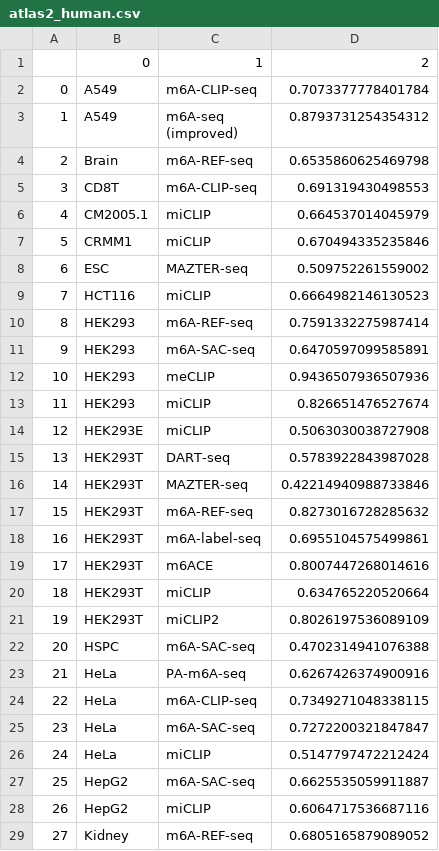
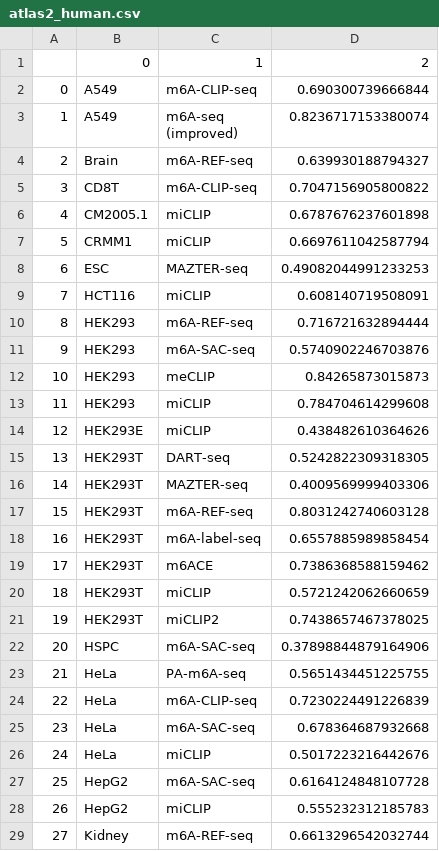
Before and after one commit to zhfanrui/deepSRAMP, a CSV file: fig/atlas2_human.csv, drawn as a sheet; only a part is shown; the diff covers the shown part only.

```diff
--- a/fig/atlas2_human.csv
+++ b/fig/atlas2_human.csv
@@ -1,30 +1,30 @@
 ,0,1,2
-0,A549,m6A-CLIP-seq,0.7073377778401784
-1,A549,"m6A-seq
-(improved)",0.8793731254354312
-2,Brain,m6A-REF-seq,0.6535860625469798
-3,CD8T,m6A-CLIP-seq,0.691319430498553
-4,CM2005.1,miCLIP ,0.664537014045979
-5,CRMM1,miCLIP ,0.670494335235846
-6,ESC,MAZTER-seq,0.509752261559002
-7,HCT116,miCLIP ,0.6664982146130523
-8,HEK293,m6A-REF-seq,0.7591332275987414
-9,HEK293,m6A-SAC-seq,0.6470597099585891
-10,HEK293,meCLIP,0.9436507936507936
-11,HEK293,miCLIP ,0.826651476527674
-12,HEK293E,miCLIP ,0.5063030038727908
-13,HEK293T,DART-seq,0.5783922843987028
-14,HEK293T,MAZTER-seq,0.42214940988733846
-15,HEK293T,m6A-REF-seq,0.8273016728285632
-16,HEK293T,m6A-label-seq ,0.6955104575499861
-17,HEK293T,m6ACE,0.8007447268014616
-18,HEK293T,miCLIP ,0.634765220520664
-19,HEK293T,miCLIP2,0.8026197536089109
-20,HSPC,m6A-SAC-seq,0.4702314941076388
-21,HeLa,PA-m6A-seq,0.6267426374900916
-22,HeLa,m6A-CLIP-seq,0.7349271048338115
-23,HeLa,m6A-SAC-seq,0.7272200321847847
-24,HeLa,miCLIP ,0.5147797472212424
-25,HepG2,m6A-SAC-seq,0.6625535059911887
-26,HepG2,miCLIP ,0.6064717536687116
-27,Kidney,m6A-REF-seq,0.6805165879089052
+0,A549,m6A-CLIP-seq,0.690300739666844
+1,A549,"m6A-seq
+(improved)",0.8236717153380074
+2,Brain,m6A-REF-seq,0.639930188794327
+3,CD8T,m6A-CLIP-seq,0.7047156905800822
+4,CM2005.1,miCLIP ,0.6787676237601898
+5,CRMM1,miCLIP ,0.6697611042587794
+6,ESC,MAZTER-seq,0.49082044991233253
+7,HCT116,miCLIP ,0.608140719508091
+8,HEK293,m6A-REF-seq,0.716721632894444
+9,HEK293,m6A-SAC-seq,0.5740902246703876
+10,HEK293,meCLIP,0.84265873015873
+11,HEK293,miCLIP ,0.784704614299608
+12,HEK293E,miCLIP ,0.438482610364626
+13,HEK293T,DART-seq,0.5242822309318305
+14,HEK293T,MAZTER-seq,0.4009569999403306
+15,HEK293T,m6A-REF-seq,0.8031242740603128
+16,HEK293T,m6A-label-seq ,0.6557885989858454
+17,HEK293T,m6ACE,0.7386368588159462
+18,HEK293T,miCLIP ,0.5721242062660659
+19,HEK293T,miCLIP2,0.7438657467378025
+20,HSPC,m6A-SAC-seq,0.37898844879164906
+21,HeLa,PA-m6A-seq,0.5651434451225755
+22,HeLa,m6A-CLIP-seq,0.7230224491226839
+23,HeLa,m6A-SAC-seq,0.678364687932668
+24,HeLa,miCLIP ,0.5017223216442676
+25,HepG2,m6A-SAC-seq,0.6164124848107728
+26,HepG2,miCLIP ,0.555232312185783
+27,Kidney,m6A-REF-seq,0.6613296542032744
```
Also changed, not shown: 10 edited cells elsewhere in this file, fig/atlas2_mouse.csv, fig/atlas2_performance.csv, 36 other files.
